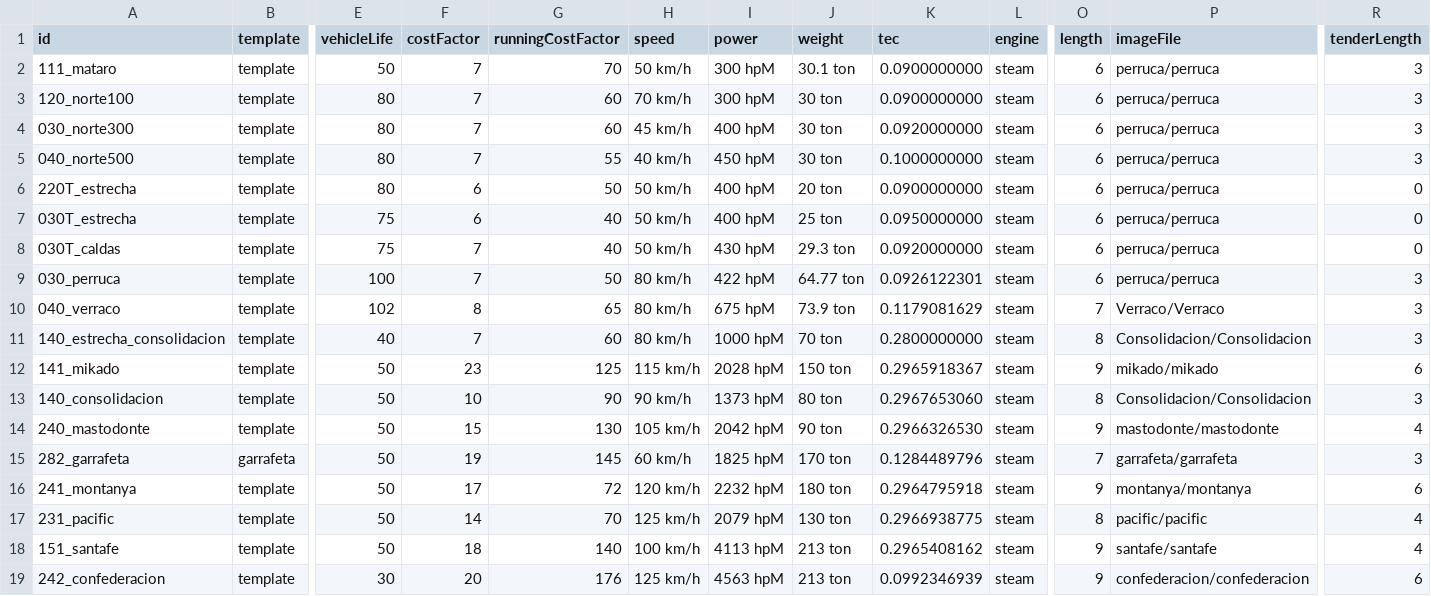
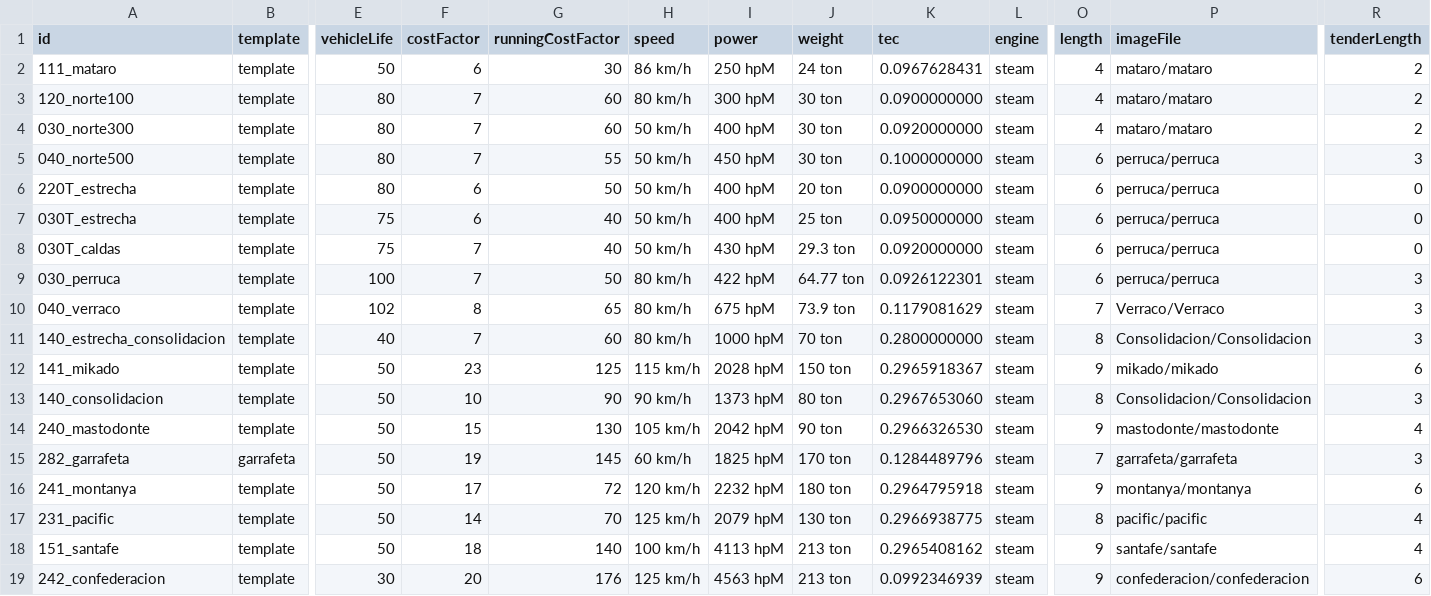
Before and after one commit to spainishset/spainset-engines, a CSV file: src/steam/specs.csv, drawn as a sheet; only a part is shown, gaps mark what is left out; the diff names each change by its address in the sheet, - before the commit and + after, or states it on an @@ line.

Commit message:
Mataró sprite and revised data/specs
- Sprite made using a online voxel editor for OpenTTD. Saved voxel model (json format), and readme with the link to the voxel editor.
- Some basic animation of the Mataró sprite
- Specs found on the net about 111 'Crewe' engines and the Mataró
- Norte 100 and Norte 300 using Mataró sprite as placeholder

```diff
--- a/src/steam/specs.csv
+++ b/src/steam/specs.csv
-F2 (costFactor): 7
+F2 (costFactor): 6
-G2 (runningCostFactor): 70
+G2 (runningCostFactor): 30
-H2 (speed): 50 km/h
+H2 (speed): 86 km/h
-I2 (power): 300 hpM
+I2 (power): 250 hpM
-J2 (weight): 30.1 ton
+J2 (weight): 24 ton
-K2 (tec): 0.0900000000
+K2 (tec): 0.0967628431
-O2:O4 (length): 6
+O2:O4 (length): 4
-P2:P4 (imageFile): perruca/perruca
+P2:P4 (imageFile): mataro/mataro
-R2:R4 (tenderLength): 3
+R2:R4 (tenderLength): 2
-H3 (speed): 70 km/h
+H3 (speed): 80 km/h
-H4 (speed): 45 km/h
+H4 (speed): 50 km/h
-H5 (speed): 40 km/h
+H5 (speed): 50 km/h
```
Also changed, not shown: 10 other files.
